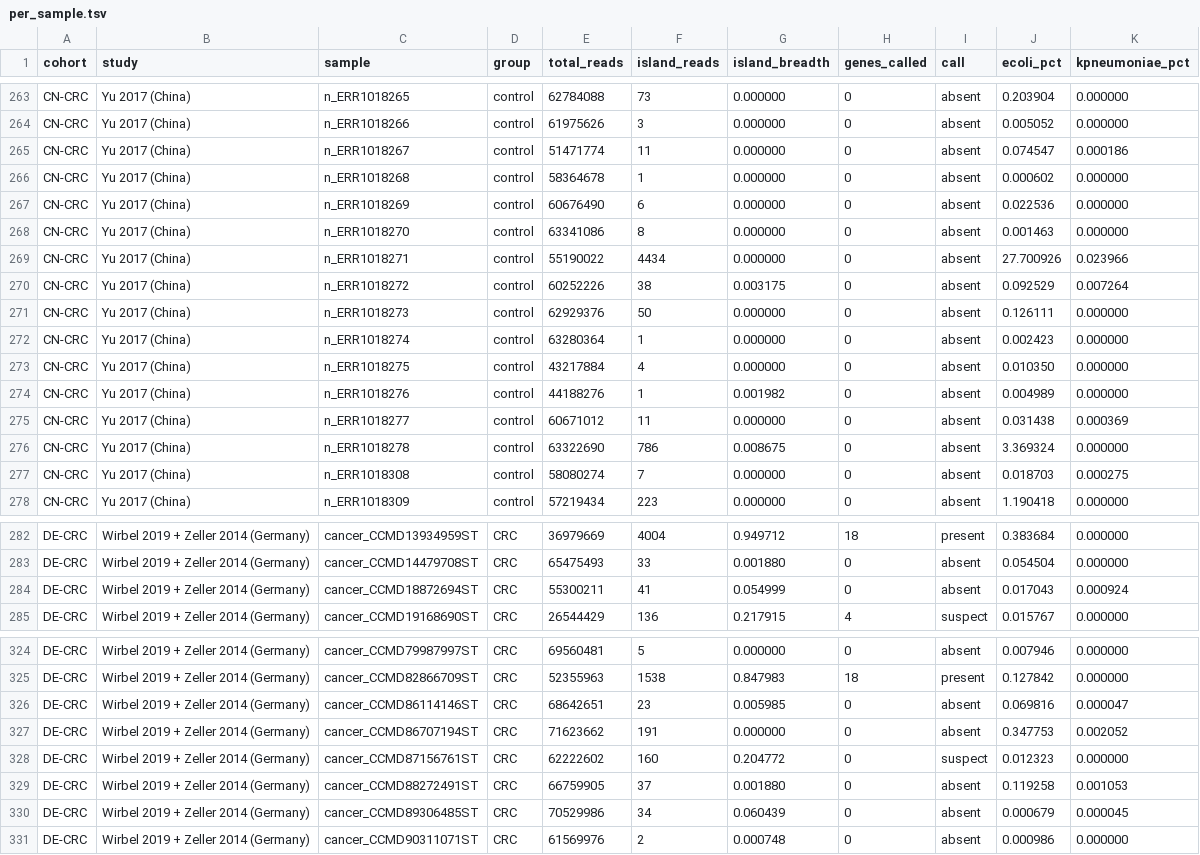
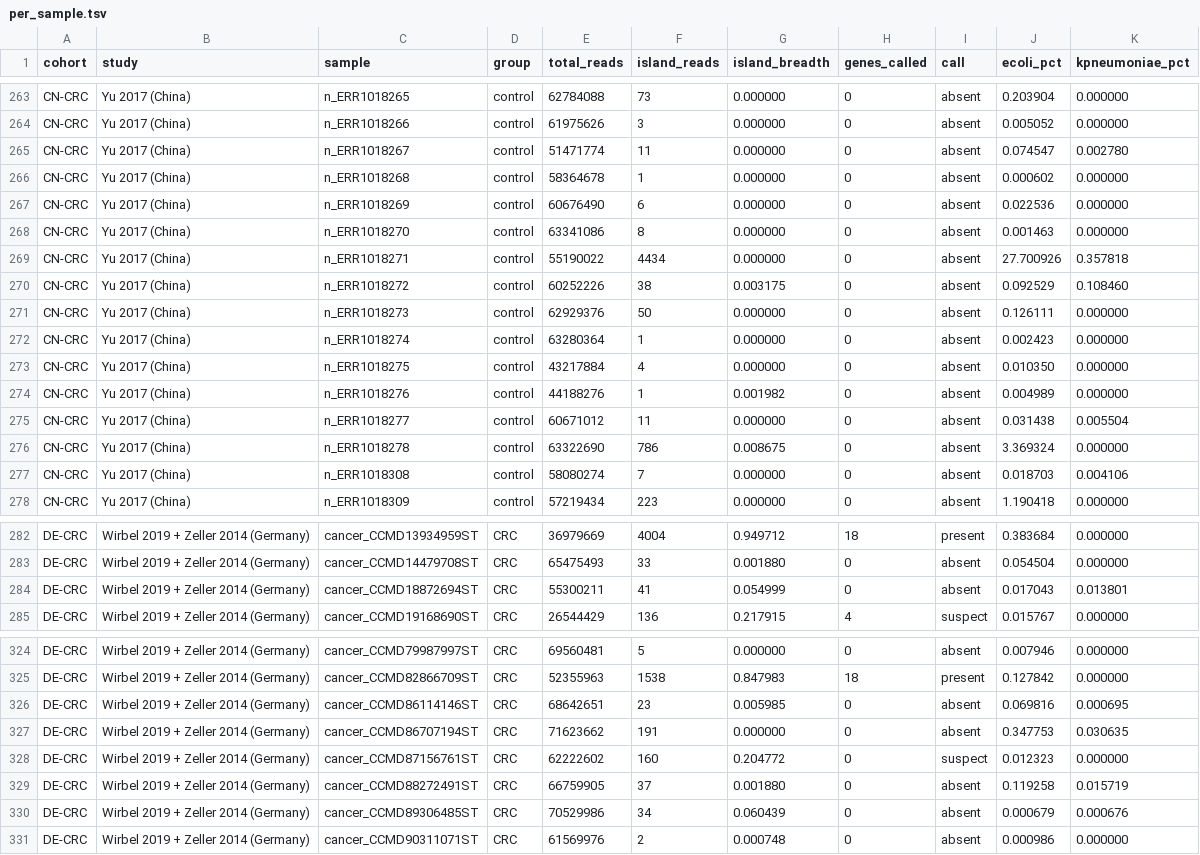
Before and after one commit to et-ushiku/pks-crc-reanalysis, a TSV file: data/per_sample.tsv, drawn as a sheet; only a part is shown, gaps mark what is left out; the diff covers the shown part only.

```diff
--- a/data/per_sample.tsv
+++ b/data/per_sample.tsv
@@ -264,3 +264,3 @@ CN-CRC	Yu 2017 (China)	n_ERR1018265	control	62784088	73	0.000000	0	absent	0.2039
 CN-CRC	Yu 2017 (China)	n_ERR1018266	control	61975626	3	0.000000	0	absent	0.005052	0.000000
-CN-CRC	Yu 2017 (China)	n_ERR1018267	control	51471774	11	0.000000	0	absent	0.074547	0.000186
+CN-CRC	Yu 2017 (China)	n_ERR1018267	control	51471774	11	0.000000	0	absent	0.074547	0.002780
 CN-CRC	Yu 2017 (China)	n_ERR1018268	control	58364678	1	0.000000	0	absent	0.000602	0.000000
@@ -268,4 +268,4 @@ CN-CRC	Yu 2017 (China)	n_ERR1018269	control	60676490	6	0.000000	0	absent	0.02253
 CN-CRC	Yu 2017 (China)	n_ERR1018270	control	63341086	8	0.000000	0	absent	0.001463	0.000000
-CN-CRC	Yu 2017 (China)	n_ERR1018271	control	55190022	4434	0.000000	0	absent	27.700926	0.023966
-CN-CRC	Yu 2017 (China)	n_ERR1018272	control	60252226	38	0.003175	0	absent	0.092529	0.007264
+CN-CRC	Yu 2017 (China)	n_ERR1018271	control	55190022	4434	0.000000	0	absent	27.700926	0.357818
+CN-CRC	Yu 2017 (China)	n_ERR1018272	control	60252226	38	0.003175	0	absent	0.092529	0.108460
 CN-CRC	Yu 2017 (China)	n_ERR1018273	control	62929376	50	0.000000	0	absent	0.126111	0.000000
@@ -274,5 +274,5 @@ CN-CRC	Yu 2017 (China)	n_ERR1018275	control	43217884	4	0.000000	0	absent	0.01035
 CN-CRC	Yu 2017 (China)	n_ERR1018276	control	44188276	1	0.001982	0	absent	0.004989	0.000000
-CN-CRC	Yu 2017 (China)	n_ERR1018277	control	60671012	11	0.000000	0	absent	0.031438	0.000369
+CN-CRC	Yu 2017 (China)	n_ERR1018277	control	60671012	11	0.000000	0	absent	0.031438	0.005504
 CN-CRC	Yu 2017 (China)	n_ERR1018278	control	63322690	786	0.008675	0	absent	3.369324	0.000000
-CN-CRC	Yu 2017 (China)	n_ERR1018308	control	58080274	7	0.000000	0	absent	0.018703	0.000275
+CN-CRC	Yu 2017 (China)	n_ERR1018308	control	58080274	7	0.000000	0	absent	0.018703	0.004106
 CN-CRC	Yu 2017 (China)	n_ERR1018309	control	57219434	223	0.000000	0	absent	1.190418	0.000000
@@ -283,3 +283,3 @@ DE-CRC	Wirbel 2019 + Zeller 2014 (Germany)	cancer_CCMD13934959ST	CRC	36979669	40
 DE-CRC	Wirbel 2019 + Zeller 2014 (Germany)	cancer_CCMD14479708ST	CRC	65475493	33	0.001880	0	absent	0.054504	0.000000
-DE-CRC	Wirbel 2019 + Zeller 2014 (Germany)	cancer_CCMD18872694ST	CRC	55300211	41	0.054999	0	absent	0.017043	0.000924
+DE-CRC	Wirbel 2019 + Zeller 2014 (Germany)	cancer_CCMD18872694ST	CRC	55300211	41	0.054999	0	absent	0.017043	0.013801
 DE-CRC	Wirbel 2019 + Zeller 2014 (Germany)	cancer_CCMD19168690ST	CRC	26544429	136	0.217915	4	suspect	0.015767	0.000000
@@ -325,7 +325,7 @@ DE-CRC	Wirbel 2019 + Zeller 2014 (Germany)	cancer_CCMD79987997ST	CRC	69560481	5
 DE-CRC	Wirbel 2019 + Zeller 2014 (Germany)	cancer_CCMD82866709ST	CRC	52355963	1538	0.847983	18	present	0.127842	0.000000
-DE-CRC	Wirbel 2019 + Zeller 2014 (Germany)	cancer_CCMD86114146ST	CRC	68642651	23	0.005985	0	absent	0.069816	0.000047
-DE-CRC	Wirbel 2019 + Zeller 2014 (Germany)	cancer_CCMD86707194ST	CRC	71623662	191	0.000000	0	absent	0.347753	0.002052
+DE-CRC	Wirbel 2019 + Zeller 2014 (Germany)	cancer_CCMD86114146ST	CRC	68642651	23	0.005985	0	absent	0.069816	0.000695
+DE-CRC	Wirbel 2019 + Zeller 2014 (Germany)	cancer_CCMD86707194ST	CRC	71623662	191	0.000000	0	absent	0.347753	0.030635
 DE-CRC	Wirbel 2019 + Zeller 2014 (Germany)	cancer_CCMD87156761ST	CRC	62222602	160	0.204772	0	suspect	0.012323	0.000000
-DE-CRC	Wirbel 2019 + Zeller 2014 (Germany)	cancer_CCMD88272491ST	CRC	66759905	37	0.001880	0	absent	0.119258	0.001053
-DE-CRC	Wirbel 2019 + Zeller 2014 (Germany)	cancer_CCMD89306485ST	CRC	70529986	34	0.060439	0	absent	0.000679	0.000045
+DE-CRC	Wirbel 2019 + Zeller 2014 (Germany)	cancer_CCMD88272491ST	CRC	66759905	37	0.001880	0	absent	0.119258	0.015719
+DE-CRC	Wirbel 2019 + Zeller 2014 (Germany)	cancer_CCMD89306485ST	CRC	70529986	34	0.060439	0	absent	0.000679	0.000676
 DE-CRC	Wirbel 2019 + Zeller 2014 (Germany)	cancer_CCMD90311071ST	CRC	61569976	2	0.000748	0	absent	0.000986	0.000000
```
Also changed, not shown: 86 edited cells elsewhere in this file, 9 other files.
